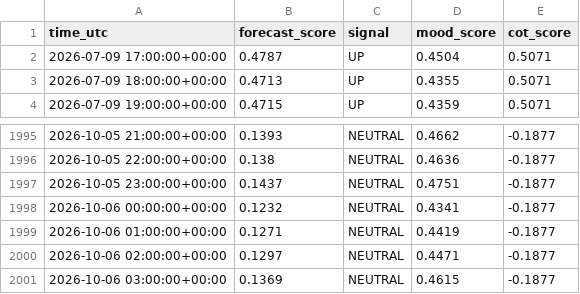
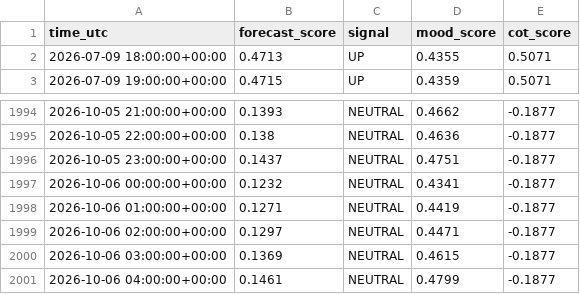
Before and after one commit to sonatinep-hirose/yencast-web-v08, a CSV file: forexlens_forecast.csv, drawn as a sheet; only a part is shown, gaps mark what is left out; removed rows and columns are numbered as before the commit, all else as after; the diff names each change by its address in the sheet, - before the commit and + after, or states it on an @@ line.

Commit message:
update: forexlens data

```diff
--- a/forexlens_forecast.csv
+++ b/forexlens_forecast.csv
-row 2: 2026-07-09 17:00:00+00:00 | 0.4787 | UP | 0.4504 | 0.5071
+row 2001: 2026-10-06 04:00:00+00:00 | 0.1461 | NEUTRAL | 0.4799 | -0.1877
```
Also changed, not shown: forexlens_cot.csv, forexlens_news_mood.csv.
